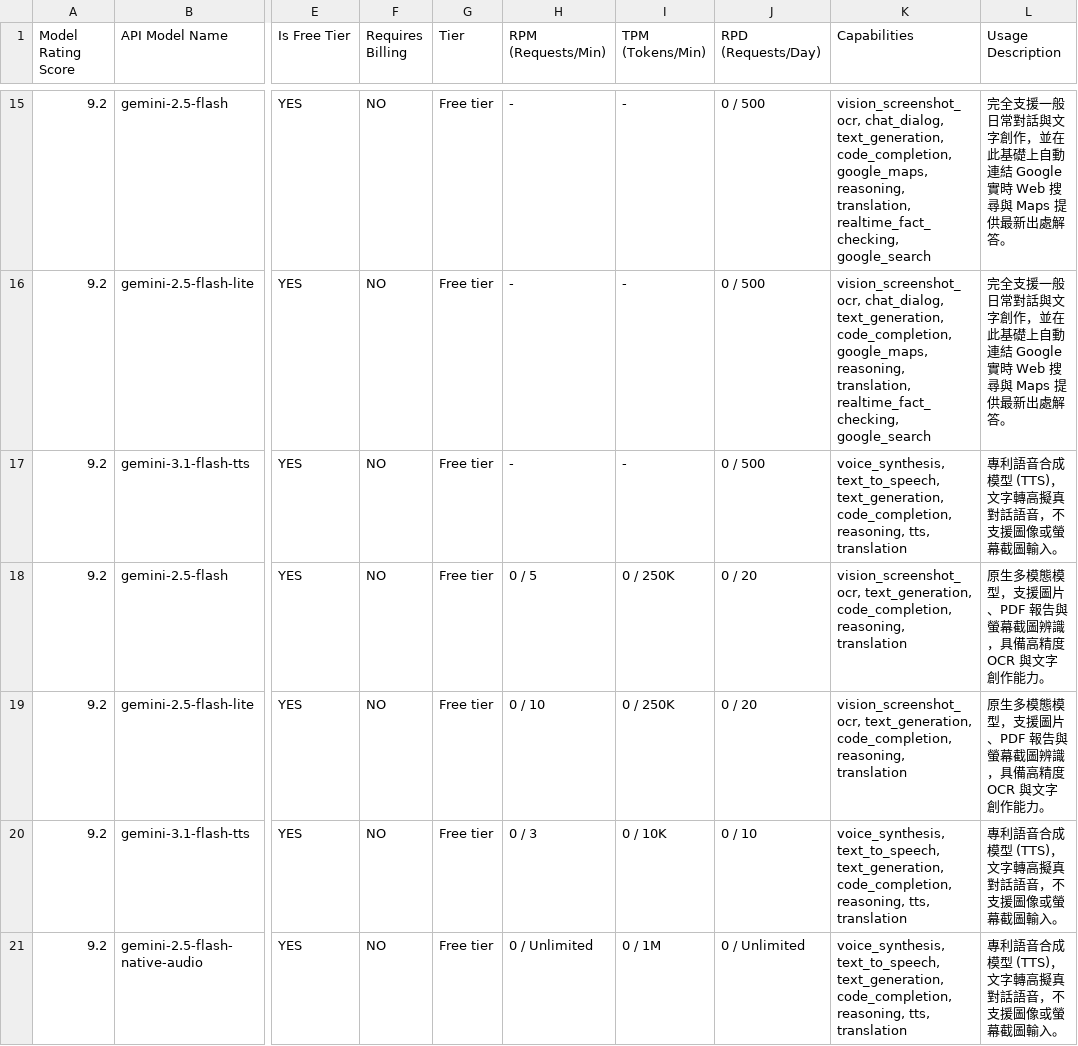
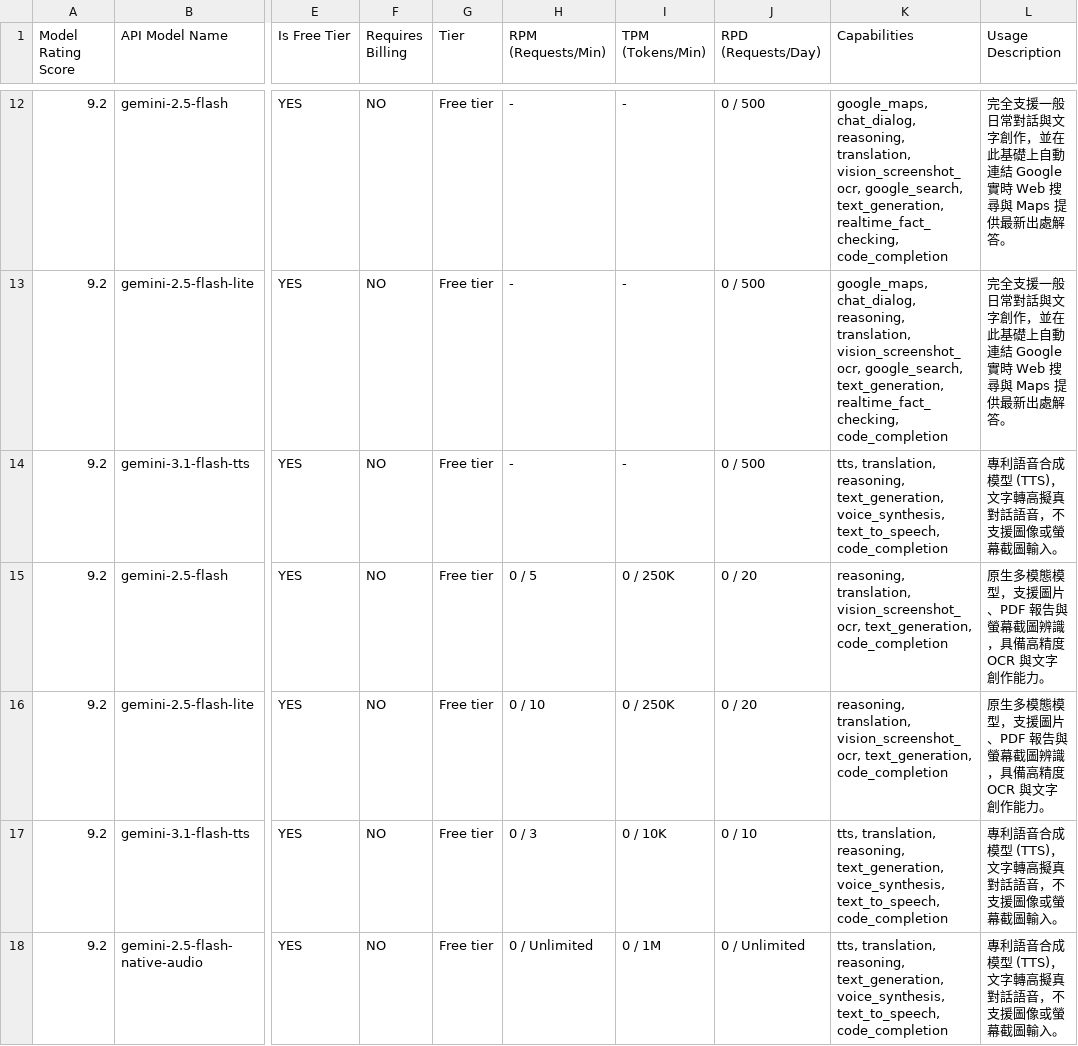
Before and after one commit to 9908gg-art/gemini-quota-fetcher, a CSV file: gemini_rate_limits.csv, drawn as a sheet; only a part is shown, gaps mark what is left out; addresses are those after the commit; the diff covers the shown part only; the diff names each change by its address in the sheet, - before the commit and + after, or states it on an @@ line.

```diff
--- a/gemini_rate_limits.csv
+++ b/gemini_rate_limits.csv
-K12:K13 (Capabilities): vision_screenshot_ocr, chat_dialog, text_generation, code_completion, google_maps, reasoning, translation, realtime_fact_checking, google_search
+K12:K13 (Capabilities): google_maps, chat_dialog, reasoning, translation, vision_screenshot_ocr, google_search, text_generation, realtime_fact_checking, code_completion
-K14 (Capabilities): voice_synthesis, text_to_speech, text_generation, code_completion, reasoning, tts, translation
+K14 (Capabilities): tts, translation, reasoning, text_generation, voice_synthesis, text_to_speech, code_completion
-K15:K16 (Capabilities): vision_screenshot_ocr, text_generation, code_completion, reasoning, translation
+K15:K16 (Capabilities): reasoning, translation, vision_screenshot_ocr, text_generation, code_completion
-K17:K18 (Capabilities): voice_synthesis, text_to_speech, text_generation, code_completion, reasoning, tts, translation
+K17:K18 (Capabilities): tts, translation, reasoning, text_generation, voice_synthesis, text_to_speech, code_completion
```
Also changed, not shown: 3 removed rows and 40 edited cells elsewhere in this file, 2 other files.
